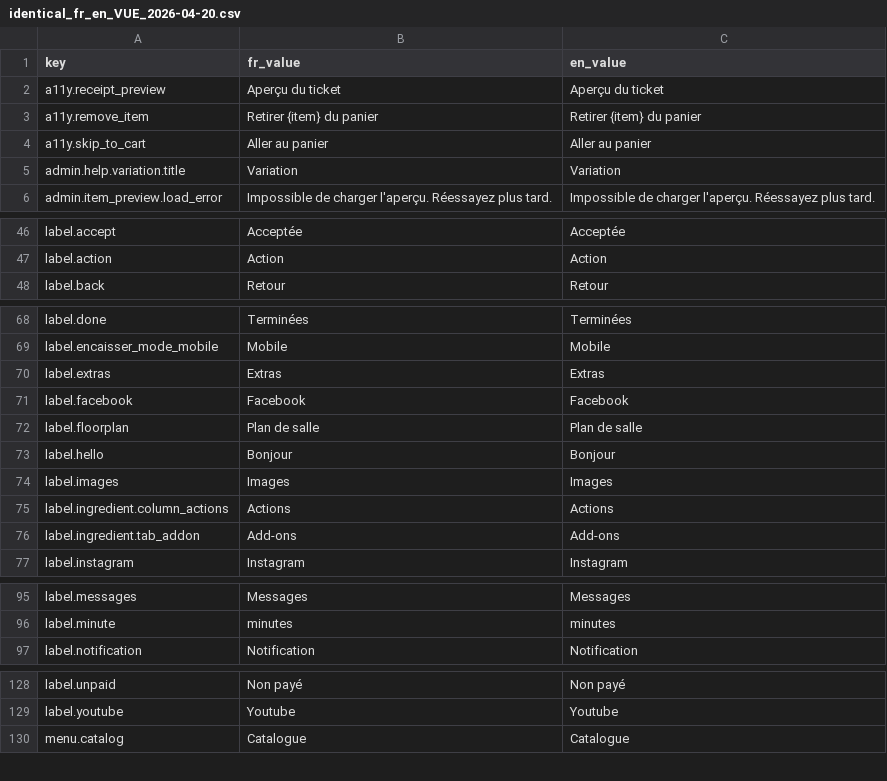
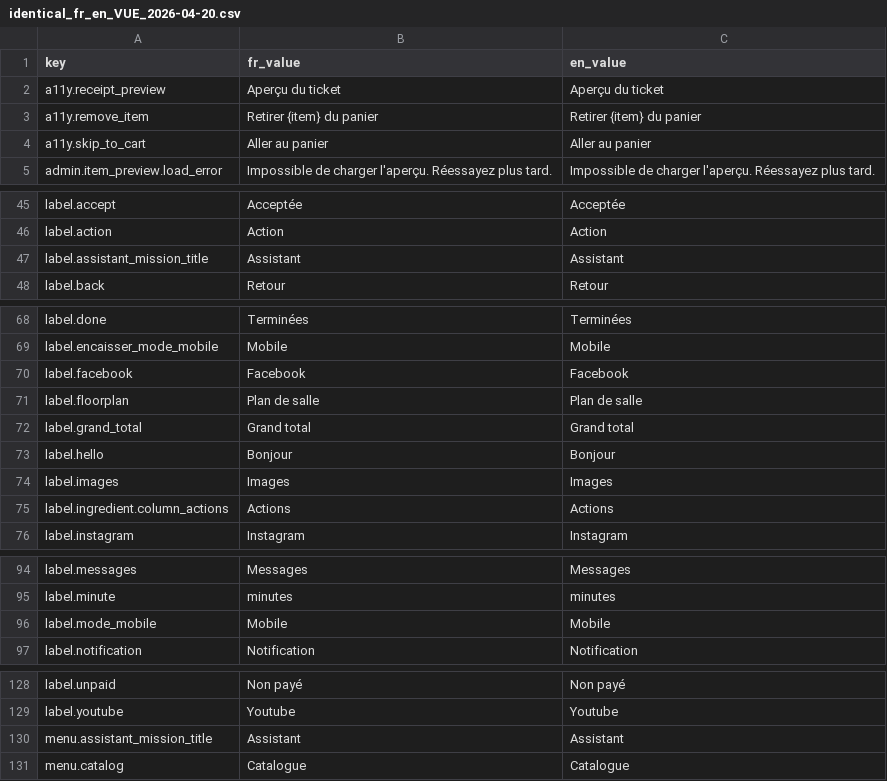
Before and after one commit to loeymot-sketch/testttt, a CSV file: reports/i18n/identical_fr_en_VUE_2026-04-20.csv, drawn as a sheet; only a part is shown, gaps mark what is left out; removed rows and columns are numbered as before the commit, all else as after; the diff covers the shown part only; the diff names each change by its address in the sheet, - before the commit and + after, or states it on an @@ line.

```diff
--- a/reports/i18n/identical_fr_en_VUE_2026-04-20.csv
+++ b/reports/i18n/identical_fr_en_VUE_2026-04-20.csv
-row 5: admin.help.variation.title | Variation | Variation
+row 47: label.assistant_mission_title | Assistant | Assistant
-row 70: label.extras | Extras | Extras
+row 72: label.grand_total | Grand total | Grand total
-row 76: label.ingredient.tab_addon | Add-ons | Add-ons
+row 96: label.mode_mobile | Mobile | Mobile
+row 130: menu.assistant_mission_title | Assistant | Assistant
```
Also changed, not shown: 27 added rows and 1 removed row elsewhere in this file, reports/i18n/dead_keys_LARAVEL_2026-04-20.csv, reports/i18n/dead_keys_VUE_2026-04-20.csv, 3 other files.
